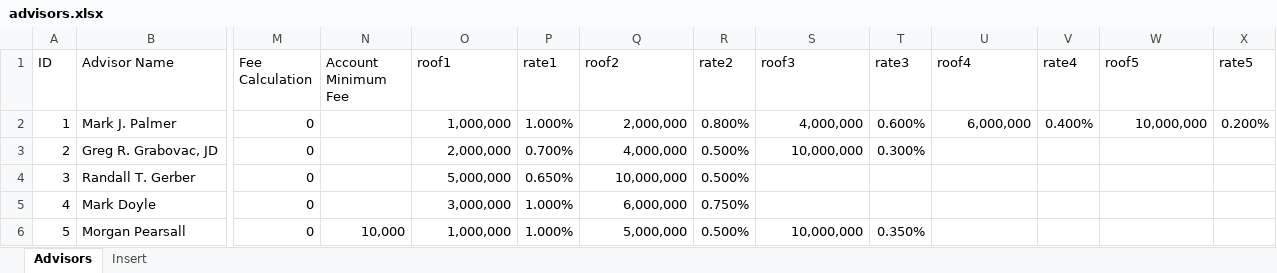
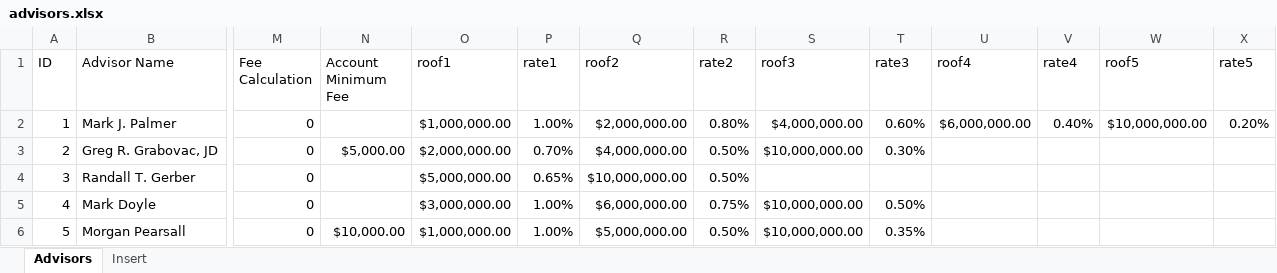
Before and after one commit to edpol/feeduciary, an Excel workbook: public_html/advisors.xlsx, sheet Advisors, drawn as a sheet; only a part is shown, gaps mark what is left out; values as stored, in another font and other column widths than the file's, no cell formats; conditional formats not drawn; the diff covers the shown part only; the diff names each change by its address in the sheet, - before the commit and + after, or states it on an @@ line.

Commit message:
Changed Advisors Display

```diff
--- a/public_html/advisors.xlsx (sheet Advisors)
+++ b/public_html/advisors.xlsx (sheet Advisors)
-O2 (roof1): 1,000,000
+O2 (roof1): $1,000,000.00
-P2 (rate1): 1.000%
+P2 (rate1): 1.00%
-Q2 (roof2): 2,000,000
+Q2 (roof2): $2,000,000.00
-R2 (rate2): 0.800%
+R2 (rate2): 0.80%
-S2 (roof3): 4,000,000
+S2 (roof3): $4,000,000.00
-T2 (rate3): 0.600%
+T2 (rate3): 0.60%
-U2 (roof4): 6,000,000
+U2 (roof4): $6,000,000.00
-V2 (rate4): 0.400%
+V2 (rate4): 0.40%
-W2 (roof5): 10,000,000
+W2 (roof5): $10,000,000.00
-X2 (rate5): 0.200%
+X2 (rate5): 0.20%
-N3 (Account Minimum Fee): (empty)
+N3 (Account Minimum Fee): $5,000.00
-O3 (roof1): 2,000,000
+O3 (roof1): $2,000,000.00
-P3 (rate1): 0.700%
+P3 (rate1): 0.70%
-Q3 (roof2): 4,000,000
+Q3 (roof2): $4,000,000.00
-R3:R4 (rate2): 0.500%
+R3:R4 (rate2): 0.50%
-S3 (roof3): 10,000,000
+S3 (roof3): $10,000,000.00
-T3 (rate3): 0.300%
+T3 (rate3): 0.30%
-O4 (roof1): 5,000,000
+O4 (roof1): $5,000,000.00
-P4 (rate1): 0.650%
+P4 (rate1): 0.65%
-Q4 (roof2): 10,000,000
+Q4 (roof2): $10,000,000.00
-O5 (roof1): 3,000,000
+O5 (roof1): $3,000,000.00
-P5:P6 (rate1): 1.000%
+P5:P6 (rate1): 1.00%
-Q5 (roof2): 6,000,000
+Q5 (roof2): $6,000,000.00
-R5 (rate2): 0.750%
+R5 (rate2): 0.75%
-S5 (roof3): (empty)
+S5 (roof3): $10,000,000.00
-T5 (rate3): (empty)
+T5 (rate3): 0.50%
-N6 (Account Minimum Fee): 10,000
+N6 (Account Minimum Fee): $10,000.00
-O6 (roof1): 1,000,000
+O6 (roof1): $1,000,000.00
-Q6 (roof2): 5,000,000
+Q6 (roof2): $5,000,000.00
-R6 (rate2): 0.500%
+R6 (rate2): 0.50%
-S6 (roof3): 10,000,000
+S6 (roof3): $10,000,000.00
-T6 (rate3): 0.350%
+T6 (rate3): 0.35%
```
Also changed, not shown: 17 added rows and 584 edited cells elsewhere in this sheet, sheet Insert, cell formats, formulas that keep their value, 4 other files.
